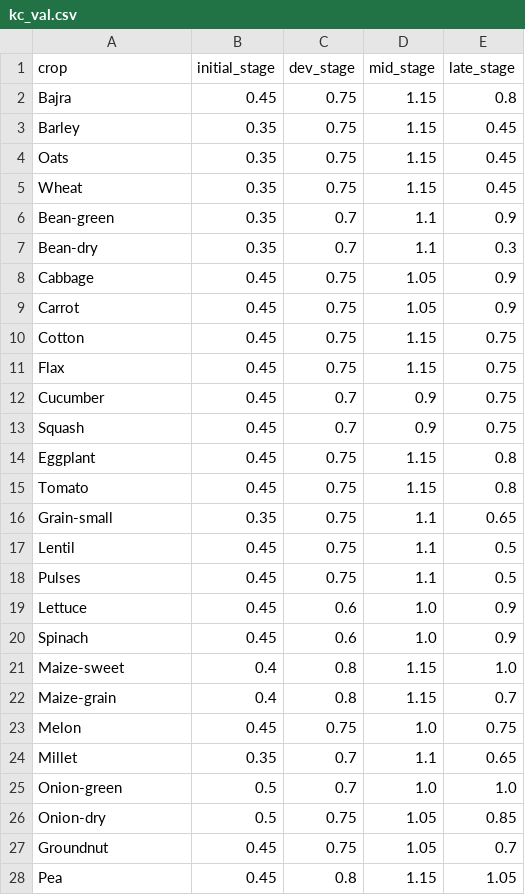
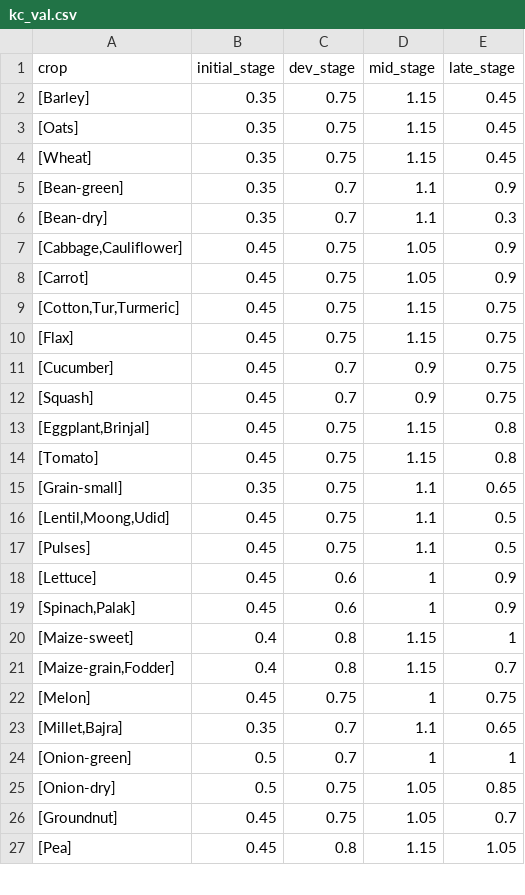
Before and after one commit to team-boond/MIDAS-waterbalanceframework, a CSV file: kc_val.csv, drawn as a sheet; only a part is shown; the diff covers the shown part only.

```diff
--- a/kc_val.csv
+++ b/kc_val.csv
@@ -1,28 +1,27 @@
 crop,initial_stage,dev_stage,mid_stage,late_stage
-Bajra,0.45,0.75,1.15,0.8
-Barley,0.35,0.75,1.15,0.45
-Oats,0.35,0.75,1.15,0.45
-Wheat,0.35,0.75,1.15,0.45
-Bean-green,0.35,0.7,1.1,0.9
-Bean-dry,0.35,0.7,1.1,0.3
-Cabbage,0.45,0.75,1.05,0.9
-Carrot,0.45,0.75,1.05,0.9
-Cotton,0.45,0.75,1.15,0.75
-Flax,0.45,0.75,1.15,0.75
-Cucumber,0.45,0.7,0.9,0.75
-Squash,0.45,0.7,0.9,0.75
-Eggplant,0.45,0.75,1.15,0.8
-Tomato,0.45,0.75,1.15,0.8
-Grain-small,0.35,0.75,1.1,0.65
-Lentil,0.45,0.75,1.1,0.5
-Pulses,0.45,0.75,1.1,0.5
-Lettuce,0.45,0.6,1.0,0.9
-Spinach,0.45,0.6,1.0,0.9
-Maize-sweet,0.4,0.8,1.15,1.0
-Maize-grain,0.4,0.8,1.15,0.7
-Melon,0.45,0.75,1.0,0.75
-Millet,0.35,0.7,1.1,0.65
-Onion-green,0.5,0.7,1.0,1.0
-Onion-dry,0.5,0.75,1.05,0.85
-Groundnut,0.45,0.75,1.05,0.7
-Pea,0.45,0.8,1.15,1.05
+[Barley],0.35,0.75,1.15,0.45
+[Oats],0.35,0.75,1.15,0.45
+[Wheat],0.35,0.75,1.15,0.45
+[Bean-green],0.35,0.7,1.1,0.9
+[Bean-dry],0.35,0.7,1.1,0.3
+"[Cabbage,Cauliflower]",0.45,0.75,1.05,0.9
+[Carrot],0.45,0.75,1.05,0.9
+"[Cotton,Tur,Turmeric]",0.45,0.75,1.15,0.75
+[Flax],0.45,0.75,1.15,0.75
+[Cucumber],0.45,0.7,0.9,0.75
+[Squash],0.45,0.7,0.9,0.75
+"[Eggplant,Brinjal]",0.45,0.75,1.15,0.8
+[Tomato],0.45,0.75,1.15,0.8
+[Grain-small],0.35,0.75,1.1,0.65
+"[Lentil,Moong,Udid]",0.45,0.75,1.1,0.5
+[Pulses],0.45,0.75,1.1,0.5
+[Lettuce],0.45,0.6,1,0.9
+"[Spinach,Palak]",0.45,0.6,1,0.9
+[Maize-sweet],0.4,0.8,1.15,1
+"[Maize-grain,Fodder]",0.4,0.8,1.15,0.7
+[Melon],0.45,0.75,1,0.75
+"[Millet,Bajra]",0.35,0.7,1.1,0.65
+[Onion-green],0.5,0.7,1,1
+[Onion-dry],0.5,0.75,1.05,0.85
+[Groundnut],0.45,0.75,1.05,0.7
+[Pea],0.45,0.8,1.15,1.05
```
Also changed, not shown: 1 added row and 8 edited cells elsewhere in this file, 14 other files.
